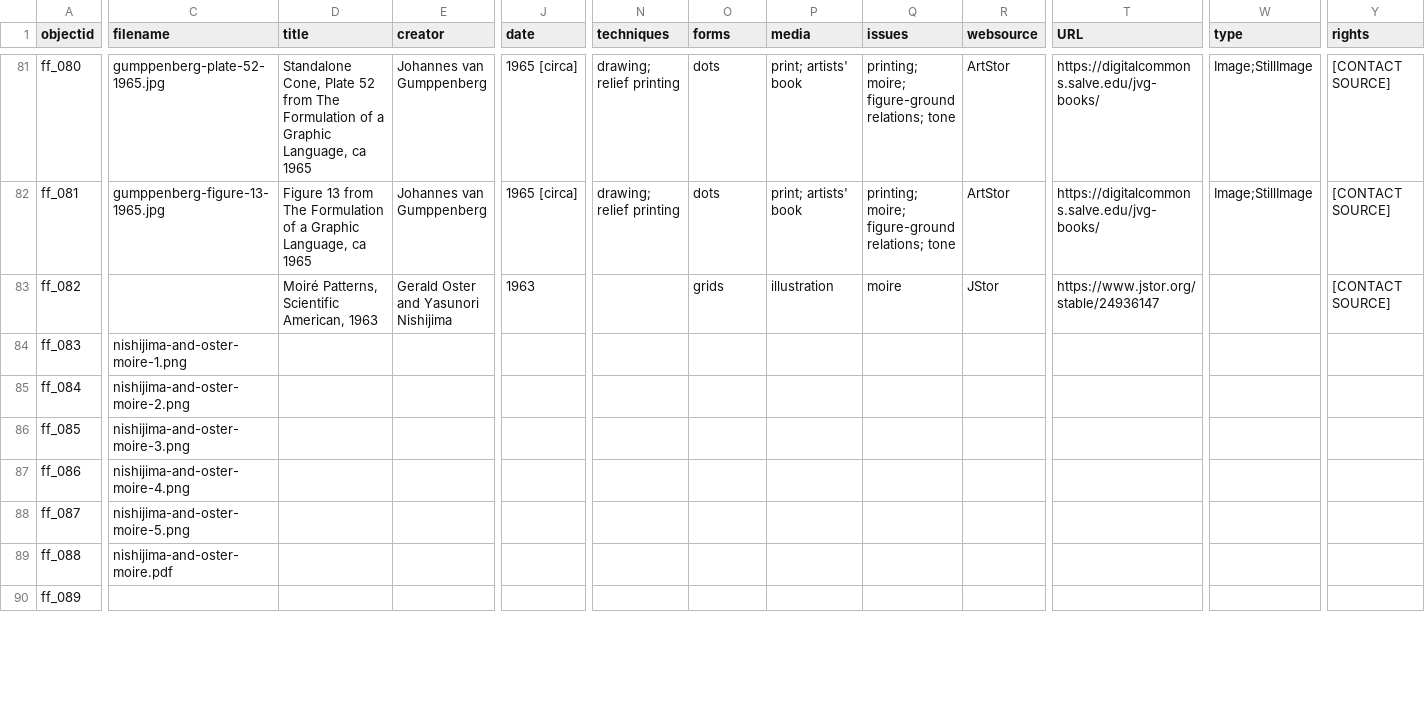
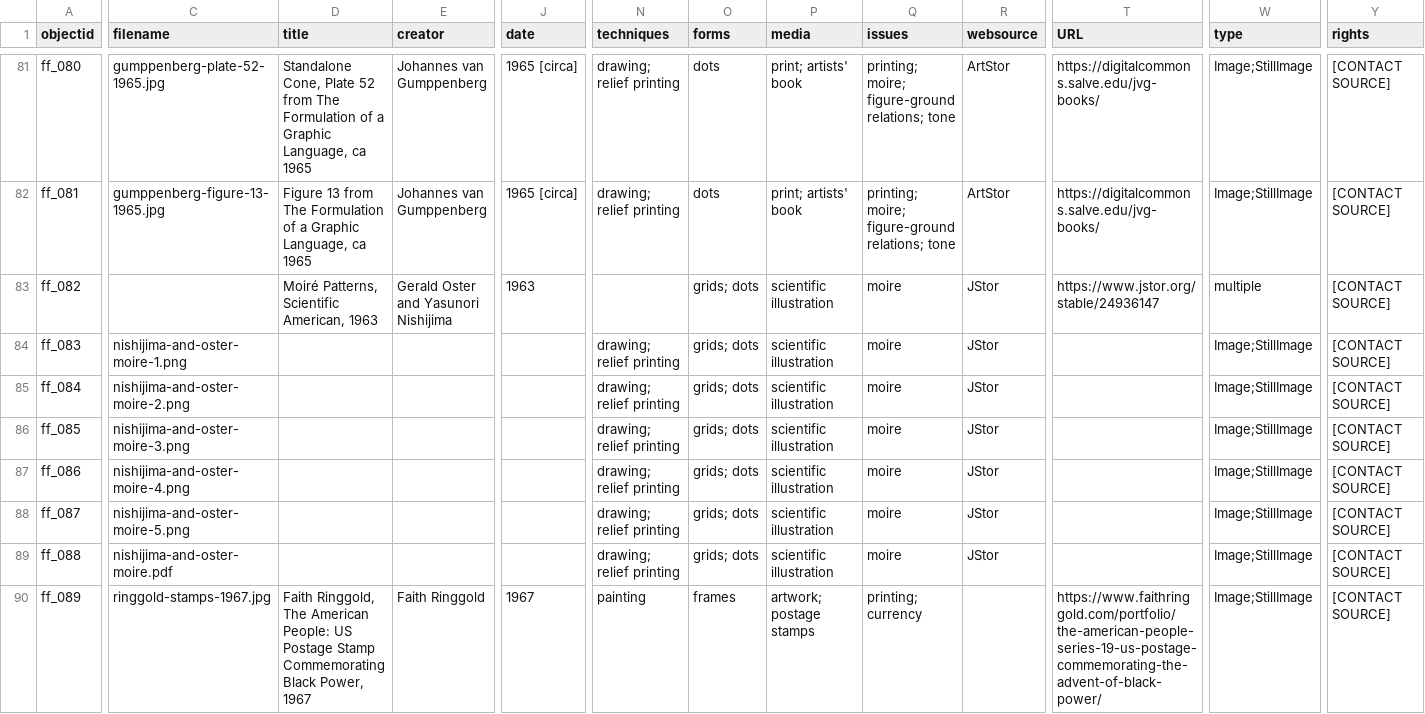
Before and after one commit to malahern/factoryforms, a CSV file: _data/factory-forms-metadata.csv, drawn as a sheet; only a part is shown, gaps mark what is left out; the diff covers the shown part only; the diff names each change by its address in the sheet, - before the commit and + after, or states it on an @@ line.

```diff
--- a/_data/factory-forms-metadata.csv
+++ b/_data/factory-forms-metadata.csv
-O83 (forms): grids
+O83 (forms): grids; dots
-P83 (media): illustration
+P83 (media): scientific illustration
-W83 (type): (empty)
+W83 (type): multiple
-N84:N89 (techniques): (empty)
+N84:N89 (techniques): drawing; relief printing
-O84:O89 (forms): (empty)
+O84:O89 (forms): grids; dots
-P84:P89 (media): (empty)
+P84:P89 (media): scientific illustration
-Q84:Q89 (issues): (empty)
+Q84:Q89 (issues): moire
-R84:R89 (websource): (empty)
+R84:R89 (websource): JStor
-W84:W90 (type): (empty)
+W84:W90 (type): Image;StillImage
-Y84:Y90 (rights): (empty)
+Y84:Y90 (rights): [CONTACT SOURCE]
-C90 (filename): (empty)
+C90 (filename): ringgold-stamps-1967.jpg
-D90 (title): (empty)
+D90 (title): Faith Ringgold, The American People: US Postage Stamp Commemorating Black Power, 1967
-E90 (creator): (empty)
+E90 (creator): Faith Ringgold
-J90 (date): (empty)
+J90 (date): 1967
-N90 (techniques): (empty)
+N90 (techniques): painting
-O90 (forms): (empty)
+O90 (forms): frames
-P90 (media): (empty)
+P90 (media): artwork; postage stamps
-Q90 (issues): (empty)
+Q90 (issues): printing; currency
-T90 (URL): (empty)
+T90 (URL): https://www.faithringgold.com/portfolio/the-american-people-series-19-us-postage-commemorating-the-advent-of-black-power/
```
Also changed, not shown: 5 added rows and 34 edited cells elsewhere in this file, objects/object_list.csv, 21 other files.
